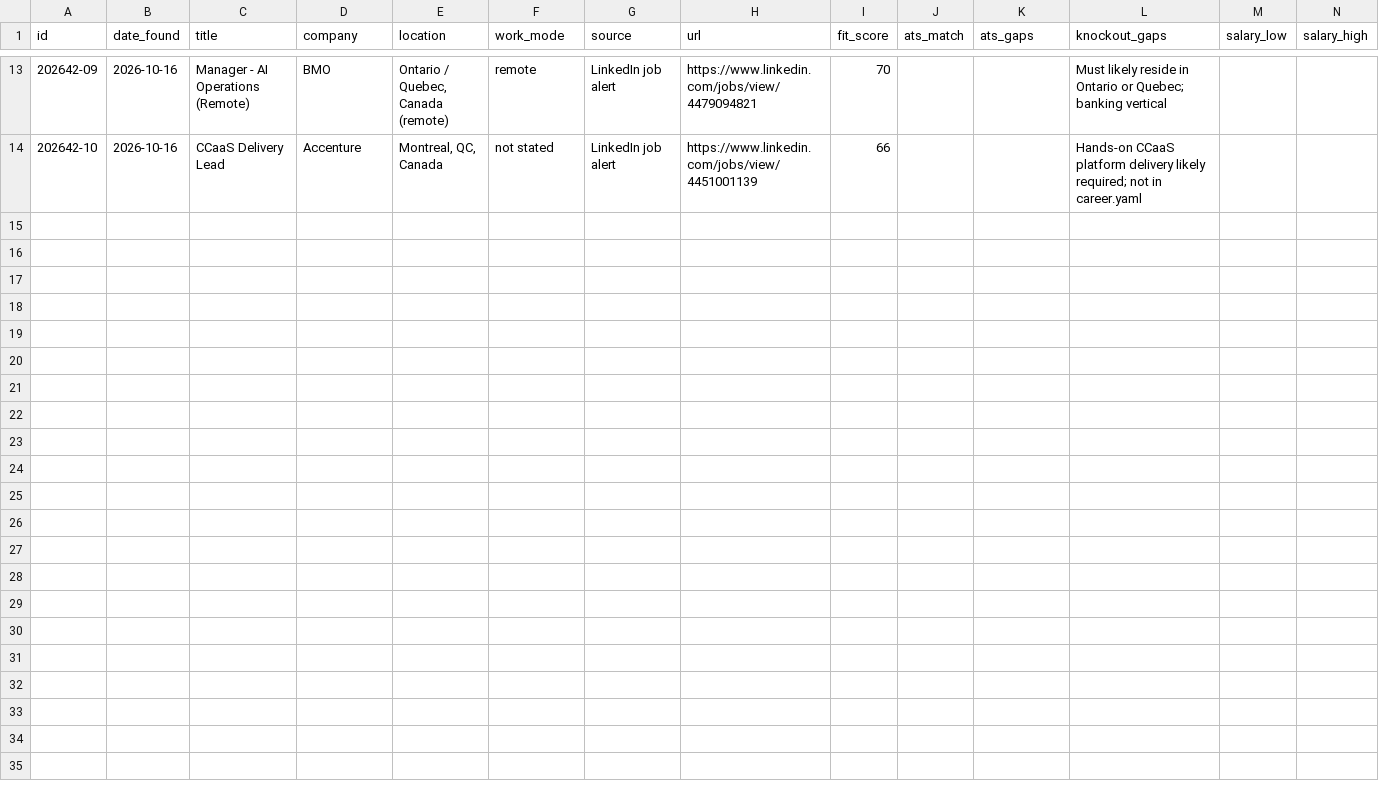
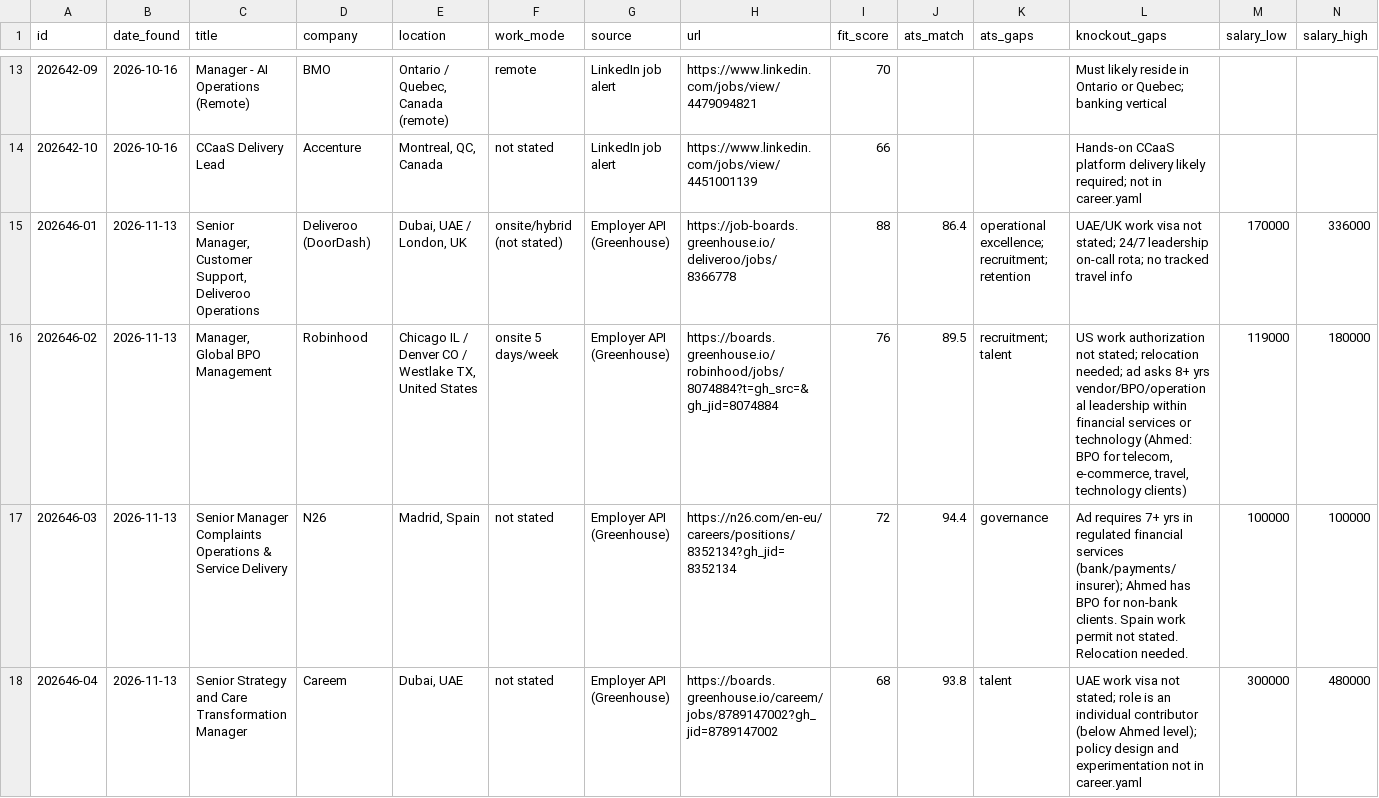
Before and after one commit to AhmedEssamAli/AhmedEssamAli, a CSV file: jobs/tracker.csv, drawn as a sheet; only a part is shown, gaps mark what is left out; rows hold the shown columns only; the diff covers the shown part only; the diff names each change by its address in the sheet, - before the commit and + after, or states it on an @@ line.

```diff
--- a/jobs/tracker.csv
+++ b/jobs/tracker.csv
+row 15: 202646-01 | 2026-11-13 | Senior Manager, Customer Support, Deliveroo Operations | Deliveroo (DoorDash) | Dubai, UAE / London, UK | onsite/hybrid (not stated) | Employer API (Greenhouse) | https://job-boards.greenhouse.io/deliveroo/jobs/8366778 | 88 | 86.4 | operational excellence; recruitment; retention | UAE/UK work visa not stated; 24/7 leadership on-call rota; no tracked travel info | 170000 | 336000
+row 16: 202646-02 | 2026-11-13 | Manager, Global BPO Management | Robinhood | Chicago IL / Denver CO / Westlake TX, United States | onsite 5 days/week | Employer API (Greenhouse) | https://boards.greenhouse.io/robinhood/jobs/8074884?t=gh_src=&gh_jid=8074884 | 76 | 89.5 | recruitment; talent | US work authorization not stated; relocation needed; ad asks 8+ yrs vendor/BPO/operational leadership within financial services or technology (Ahmed: BPO for telecom, e-commerce, travel, technology clients) | 119000 | 180000
+row 17: 202646-03 | 2026-11-13 | Senior Manager Complaints Operations & Service Delivery | N26 | Madrid, Spain | not stated | Employer API (Greenhouse) | https://n26.com/en-eu/careers/positions/8352134?gh_jid=8352134 | 72 | 94.4 | governance | Ad requires 7+ yrs in regulated financial services (bank/payments/insurer); Ahmed has BPO for non-bank clients. Spain work permit not stated. Relocation needed. | 100000 | 100000
+row 18: 202646-04 | 2026-11-13 | Senior Strategy and Care Transformation Manager | Careem | Dubai, UAE | not stated | Employer API (Greenhouse) | https://boards.greenhouse.io/careem/jobs/8789147002?gh_jid=8789147002 | 68 | 93.8 | talent | UAE work visa not stated; role is an individual contributor (below Ahmed level); policy design and experimentation not in career.yaml | 300000 | 480000
```
Also changed, not shown: 4 added rows elsewhere in this file, 21 other files.
